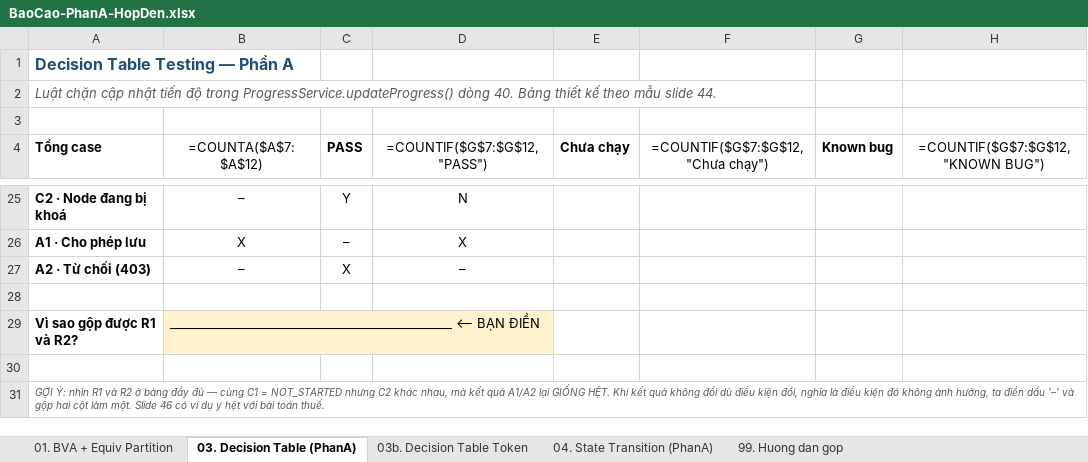
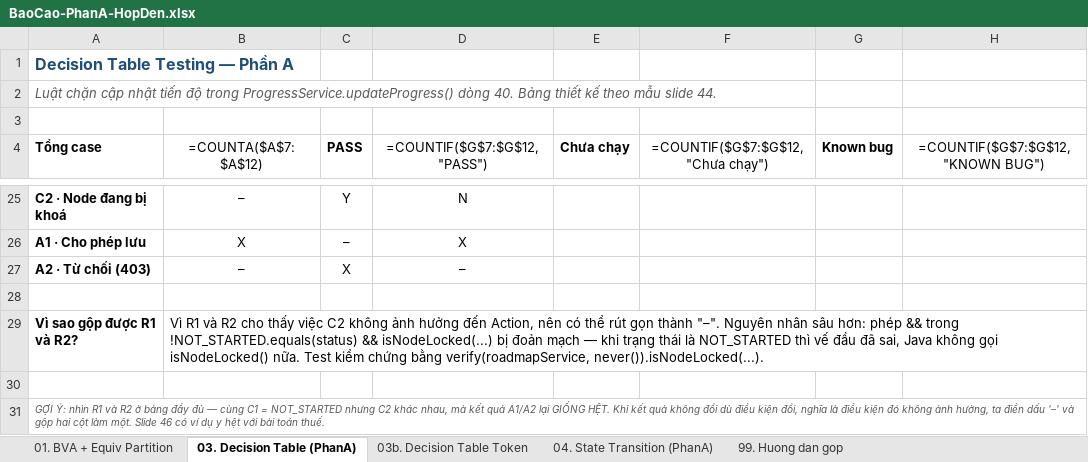
Before and after one commit to phatdayne2005/careercompass, an Excel workbook: BaoCao-PhanA-HopDen.xlsx, sheet 03. Decision Table (PhanA), drawn as a sheet; only a part is shown, gaps mark what is left out; values as stored, in another font and other column widths than the file's, no borders; formulas without a stored value are shown as written; the diff names each change by its address in the sheet, - before the commit and + after, or states it on an @@ line.

Commit message:
docs(report): bảng rút gọn không chồng lấn + ghi lý do rút gọn
Bảng rút gọn của sheet 03b có R3' = (C1=–, C2=Y) khiến tổ hợp (Y, Y) khớp
cả R2' lẫn R3' — rule R4 bị phủ hai lần. Không sai kết quả vì cả hai đều cho
A2, nhưng bảng quyết định chuẩn nên để mỗi bộ đầu vào khớp đúng một cột.
Sửa R3' thành (C1=N, C2=Y): ba cột phủ gọn 4 rule là (N,N), (Y,*), (N,Y).

Ghi lý do rút gọn của cả hai bảng vào báo cáo, kèm nguyên nhân ở tầng mã
nguồn: phép && bị đoản mạch nên điều kiện thứ hai không được đánh giá.
Bảng 03 có bằng chứng trực tiếp trong test:
verify(roadmapService, never()).isNodeLocked(...).

```diff
--- a/BaoCao-PhanA-HopDen.xlsx (sheet 03. Decision Table (PhanA))
+++ b/BaoCao-PhanA-HopDen.xlsx (sheet 03. Decision Table (PhanA))
-B29 (=COUNTA($A$7:$A$12)): _______________________________________________ ⟵ BẠN ĐIỀN
+B29 (=COUNTA($A$7:$A$12)): Vì R1 và R2 cho thấy việc C2 không ảnh hưởng đến Action, nên có thể rút gọn thành "–". Nguyên nhân sâu hơn: phép && trong !NOT_STARTED.equals(status) && isNodeLocked(...) bị đoản mạch — khi trạng thái là NOT_STARTED thì vế đầu đã sai, Java không gọi isNodeLocked() nữa. Test kiểm chứng bằng verify(roadmapService, never()).isNodeLocked(...).
-B29 fill: #FFF2CC
+B29 fill: none
```
Also changed, not shown: sheet 03b. Decision Table Token.
